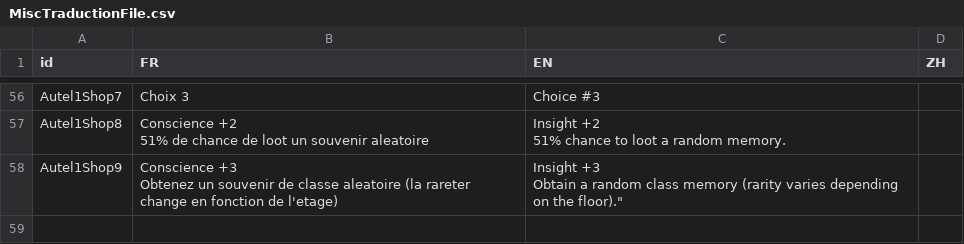
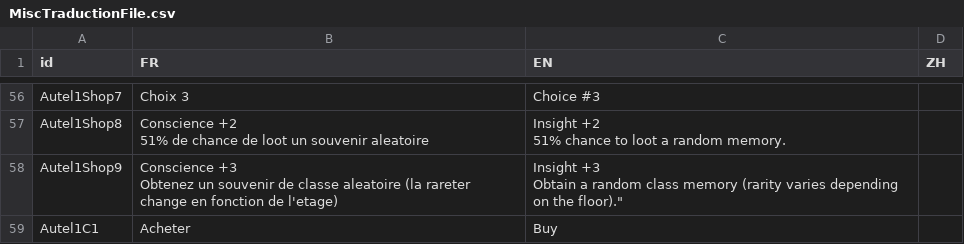
Before and after one commit to faresBelmadi/GF, a CSV file: Assets/StreamingAssets/Traduction/MiscTraductionFile.csv, drawn as a sheet; only a part is shown, gaps mark what is left out.

Commit message:
Update MiscTraduction

```diff
--- a/Assets/StreamingAssets/Traduction/MiscTraductionFile.csv
+++ b/Assets/StreamingAssets/Traduction/MiscTraductionFile.csv
@@ -62 +62,2 @@ Obtenez un souvenir de classe aleatoire (la rareter change en fonction de l'etag
 Obtain a random class memory (rarity varies depending on the floor).""";
+Autel1C1;Acheter;Buy;
```
